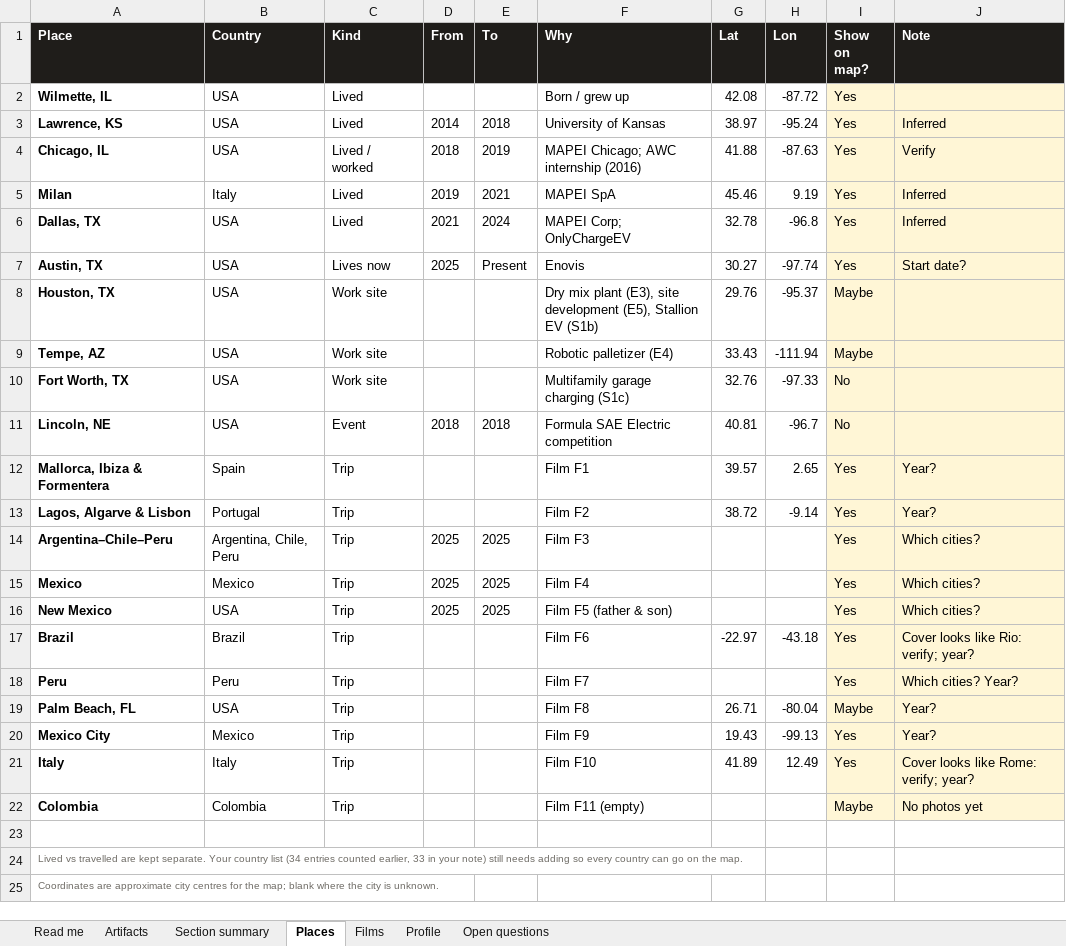
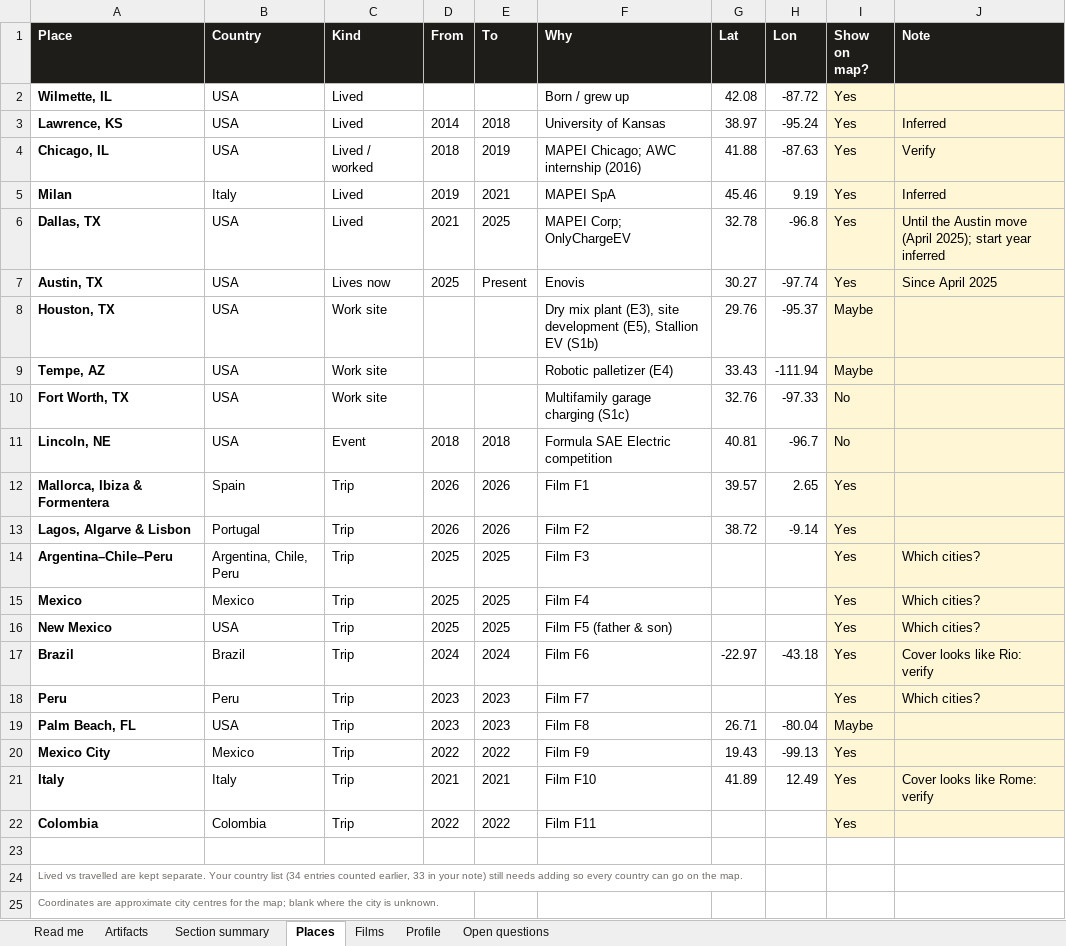
Before and after one commit to gsacco15/grantsacco, an Excel workbook: planning/site-artifacts.xlsx, sheet Places, drawn as a sheet; values as stored, in another font and other column widths than the file's, no borders; the diff names each change by its address in the sheet, - before the commit and + after, or states it on an @@ line.

```diff
--- a/planning/site-artifacts.xlsx (sheet Places)
+++ b/planning/site-artifacts.xlsx (sheet Places)
-E6 (To): 2024
+E6 (To): 2025
-J6 (Note): Inferred
+J6 (Note): Until the Austin move (April 2025); start year inferred
-J7 (Note): Start date?
+J7 (Note): Since April 2025
-D12:D13 (From): (empty)
+D12:D13 (From): 2026
-E12:E13 (To): (empty)
+E12:E13 (To): 2026
-J12:J13 (Note): Year?
+J12:J13 (Note): (empty)
-D17 (From): (empty)
+D17 (From): 2024
-E17 (To): (empty)
+E17 (To): 2024
-J17 (Note): Cover looks like Rio: verify; year?
+J17 (Note): Cover looks like Rio: verify
-D18:D19 (From): (empty)
+D18:D19 (From): 2023
-E18:E19 (To): (empty)
+E18:E19 (To): 2023
-J18 (Note): Which cities? Year?
+J18 (Note): Which cities?
-J19:J20 (Note): Year?
+J19:J20 (Note): (empty)
-D20 (From): (empty)
+D20 (From): 2022
-E20 (To): (empty)
+E20 (To): 2022
-D21 (From): (empty)
+D21 (From): 2021
-E21 (To): (empty)
+E21 (To): 2021
-J21 (Note): Cover looks like Rome: verify; year?
+J21 (Note): Cover looks like Rome: verify
-D22 (From): (empty)
+D22 (From): 2022
-E22 (To): (empty)
+E22 (To): 2022
-F22 (Why): Film F11 (empty)
+F22 (Why): Film F11
-I22 (Show on map?): Maybe
+I22 (Show on map?): Yes
-J22 (Note): No photos yet
+J22 (Note): (empty)
```
Also changed, not shown: sheet Artifacts, sheet Open questions, sheet Films, sheet Profile, sheet Section summary, sheet Read me, 1 other file.
